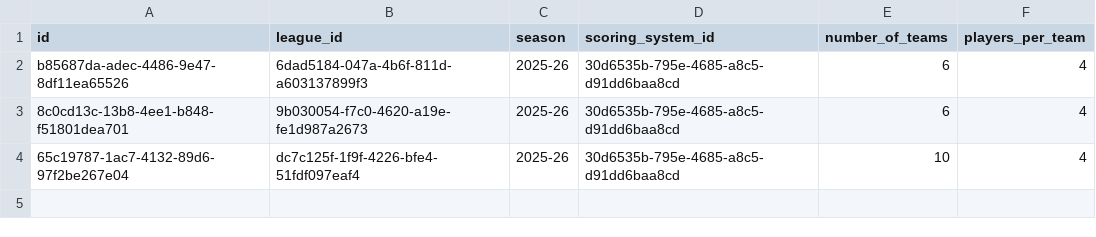
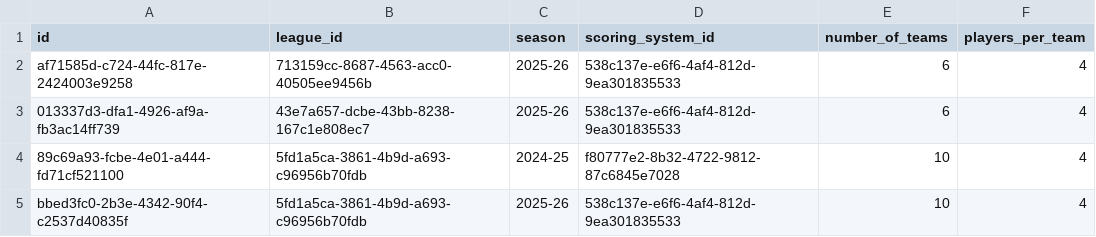
Before and after one commit to AmbidextrousCoatie/league_analyzer, a CSV file: sample_data/relational_csv/league_season.csv, drawn as a sheet.

```diff
--- a/sample_data/relational_csv/league_season.csv
+++ b/sample_data/relational_csv/league_season.csv
@@ -1,4 +1,5 @@
 id,league_id,season,scoring_system_id,number_of_teams,players_per_team
-b85687da-adec-4486-9e47-8df11ea65526,6dad5184-047a-4b6f-811d-a603137899f3,2025-26,30d6535b-795e-4685-a8c5-d91dd6baa8cd,6,4
-8c0cd13c-13b8-4ee1-b848-f51801dea701,9b030054-f7c0-4620-a19e-fe1d987a2673,2025-26,30d6535b-795e-4685-a8c5-d91dd6baa8cd,6,4
-65c19787-1ac7-4132-89d6-97f2be267e04,dc7c125f-1f9f-4226-bfe4-51fdf097eaf4,2025-26,30d6535b-795e-4685-a8c5-d91dd6baa8cd,10,4
+af71585d-c724-44fc-817e-2424003e9258,713159cc-8687-4563-acc0-40505ee9456b,2025-26,538c137e-e6f6-4af4-812d-9ea301835533,6,4
+013337d3-dfa1-4926-af9a-fb3ac14ff739,43e7a657-dcbe-43bb-8238-167c1e808ec7,2025-26,538c137e-e6f6-4af4-812d-9ea301835533,6,4
+89c69a93-fcbe-4e01-a444-fd71cf521100,5fd1a5ca-3861-4b9d-a693-c96956b70fdb,2024-25,f80777e2-8b32-4722-9812-87c6845e7028,10,4
+bbed3fc0-2b3e-4342-90f4-c2537d40835f,5fd1a5ca-3861-4b9d-a693-c96956b70fdb,2025-26,538c137e-e6f6-4af4-812d-9ea301835533,10,4
```
Also changed, not shown: sample_data/relational_csv/club.csv, sample_data/relational_csv/club_player.csv, 33 other files.
